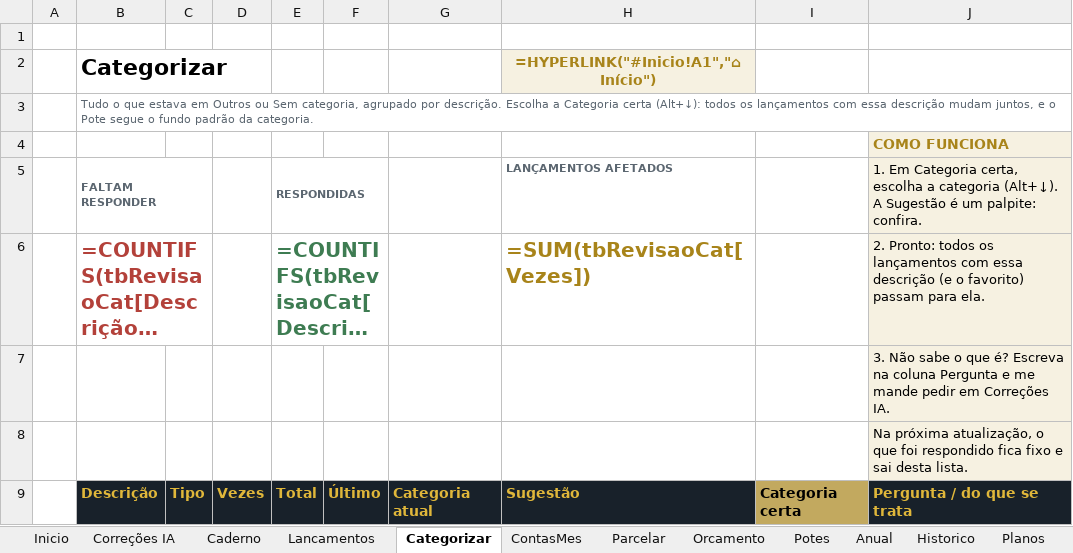
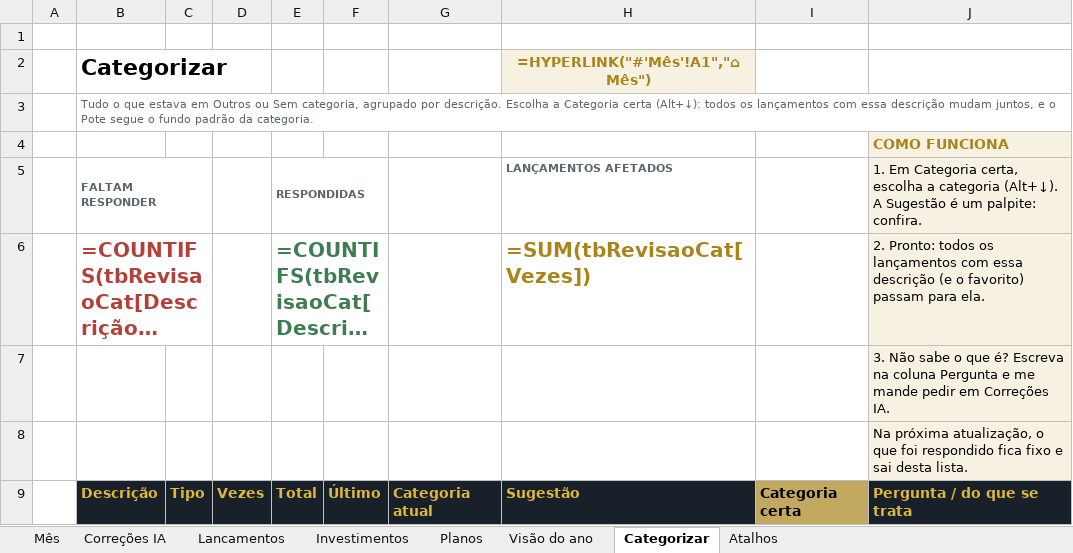
Before and after one commit to gabrielpirescav28-dotcom/financas2.0, an Excel workbook: Financas_Pessoais_Dashboard_EXEMPLO.xlsx, sheet Categorizar, drawn as a sheet; long unchanged cells end in …; values as stored, in another font and other column widths than the file's, no borders; formulas without a stored value are shown as written; conditional formats and table styles not drawn; the diff names each change by its address in the sheet, - before the commit and + after, or states it on an @@ line.

```diff
--- a/Financas_Pessoais_Dashboard_EXEMPLO.xlsx (sheet Categorizar)
+++ b/Financas_Pessoais_Dashboard_EXEMPLO.xlsx (sheet Categorizar)
-sheet tab: Inicio
+sheet tab: Mês
-sheet tab: ContasMes
+sheet tab: Visão do ano
-sheet tab: Caderno
-sheet tab: Parcelar
-sheet tab: Orcamento
-sheet tab: Potes
-sheet tab: Anual
-sheet tab: Historico
@@ sheet tab order changed: Mês | Correções IA | Lancamentos | Investimentos | Planos | Visão do ano | Categorizar | Atalhos @@
-H2 (LANÇAMENTOS AFETADOS): =HYPERLINK("#Inicio!A1","⌂ Início")
+H2 (LANÇAMENTOS AFETADOS): =HYPERLINK("#'Mês'!A1","⌂ Mês")
```
Also changed, not shown: sheet Mês, sheet Visão do ano, sheet Lancamentos, sheet Investimentos, sheet Planos, other sheet tabs, hidden cells, 6 other files.
